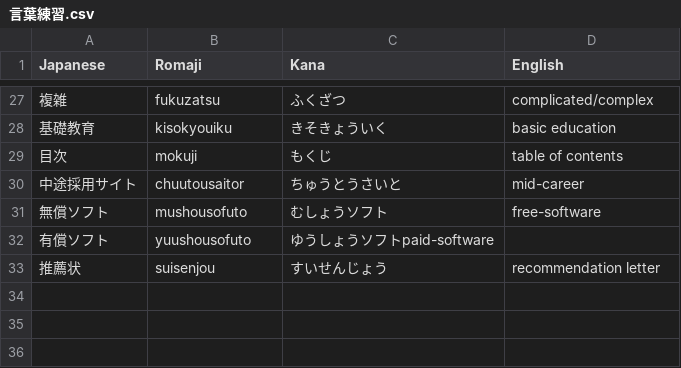
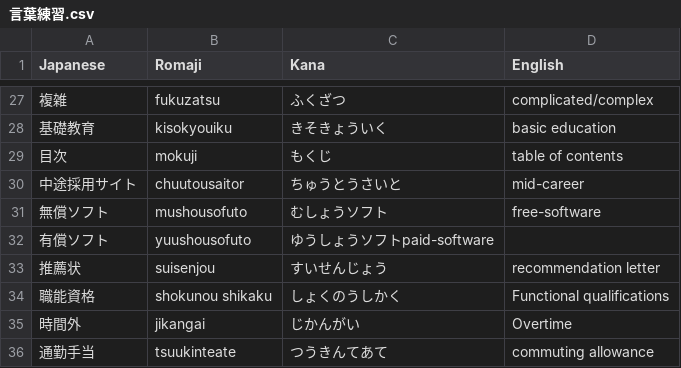
Before and after one commit to lynn-ha/shinsei-update, a CSV file: 2026/KT/言葉練習.csv, drawn as a sheet; only a part is shown, gaps mark what is left out; the diff names each change by its address in the sheet, - before the commit and + after, or states it on an @@ line.

```diff
--- a/2026/KT/言葉練習.csv
+++ b/2026/KT/言葉練習.csv
+row 34: 職能資格 | shokunou shikaku | しょくのうしかく | Functional qualifications
+row 35: 時間外 | jikangai | じかんがい | Overtime
+row 36: 通勤手当 | tsuukinteate | つうきんてあて | commuting allowance
```
Also changed, not shown: 1 other file.
